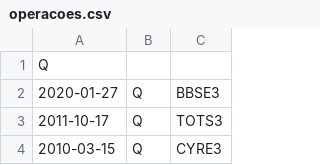
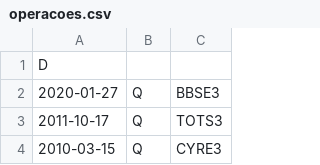
Before and after one commit to ferreiraluisa/faculdade, a CSV file: TERCEIRO PERIODO/inf213/trabalho/operacoes.csv, drawn as a sheet; only a part is shown.

```diff
--- a/TERCEIRO PERIODO/inf213/trabalho/operacoes.csv
+++ b/TERCEIRO PERIODO/inf213/trabalho/operacoes.csv
@@ -1,2 +1,2 @@
-Q
+D
 2020-01-27,Q,BBSE3
```
Also changed, not shown: 35 other files.
